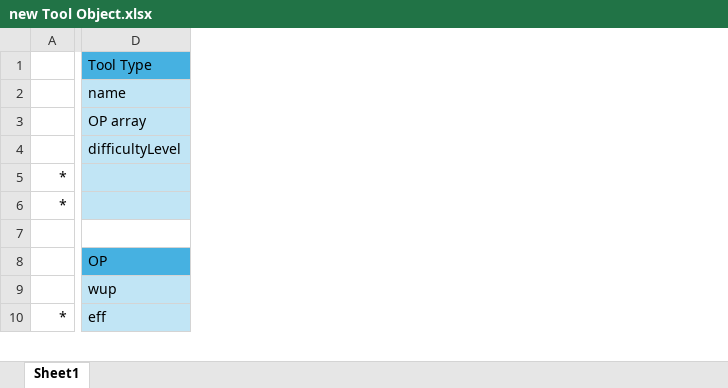
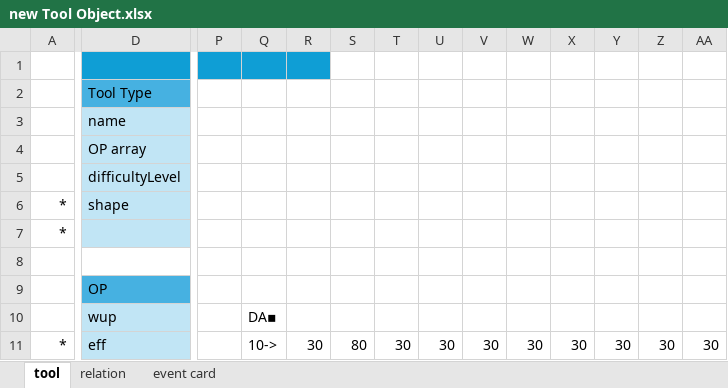
Before and after one commit to JadonKessell/floor-sim, an Excel workbook: new Tool Object.xlsx, sheet tool, drawn as a sheet; only a part is shown, gaps mark what is left out; values as stored, in another font and other column widths than the file's, no borders; charts and pictures not drawn; removed rows and columns are numbered as before the commit, all else as after; rows hold the shown columns only; the diff covers the shown part only; the diff names each change by its address in the sheet, - before the commit and + after, or states it on an @@ line.

```diff
--- a/new Tool Object.xlsx (sheet tool)
+++ b/new Tool Object.xlsx (sheet tool)
-sheet tab: Sheet1
+sheet tab: tool
+sheet tab: relation
+sheet tab: event card
+column P, empty
+column Q, rows 10-11: DA▪ | 10->
+column R, row 11: 30
+column S, row 11: 80
+column T, row 11: 30
+column U, row 11: 30
+column V, row 11: 30
+column W, row 11: 30
+column X, row 11: 30
+column Y, row 11: 30
+column Z, row 11: 30
+column AA, row 11: 30
+row 1: (empty)
-row 3:  | OP array
+row 4:  | OP array
-D6: (empty)
+D6: shape
```
Also changed, not shown: 13 added rows, 2 added columns, 4 edited cells and cell formats elsewhere in this sheet, charts or pictures, 1 other file.
